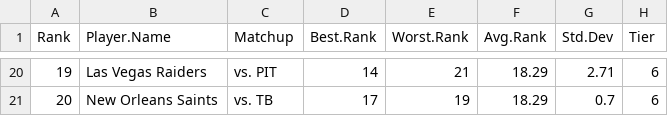
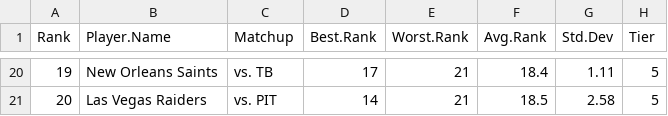
Before and after one commit to makoncline/fantasy-tiers, a CSV file: public/data/rankings/DEF-std-rankings-raw.csv, drawn as a sheet; only a part is shown, gaps mark what is left out; the diff covers the shown part only.

```diff
--- a/public/data/rankings/DEF-std-rankings-raw.csv
+++ b/public/data/rankings/DEF-std-rankings-raw.csv
@@ -20,2 +20,2 @@
-19,"Las Vegas Raiders","vs. PIT",14,21,18.29,2.71,"6"
-20,"New Orleans Saints","vs. TB",17,19,18.29,0.7,"6"
+19,"New Orleans Saints","vs. TB",17,21,18.4,1.11,"5"
+20,"Las Vegas Raiders","vs. PIT",14,21,18.5,2.58,"5"
```
Also changed, not shown: 97 edited cells elsewhere in this file, 3 other files.
